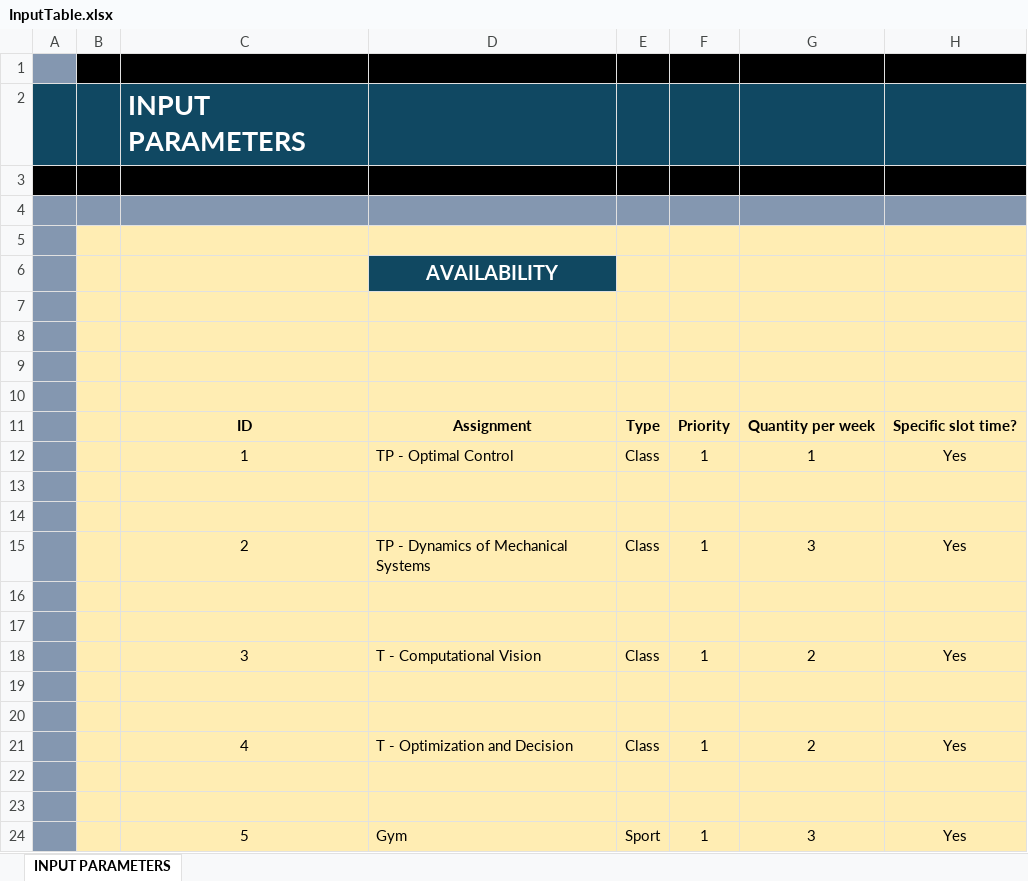
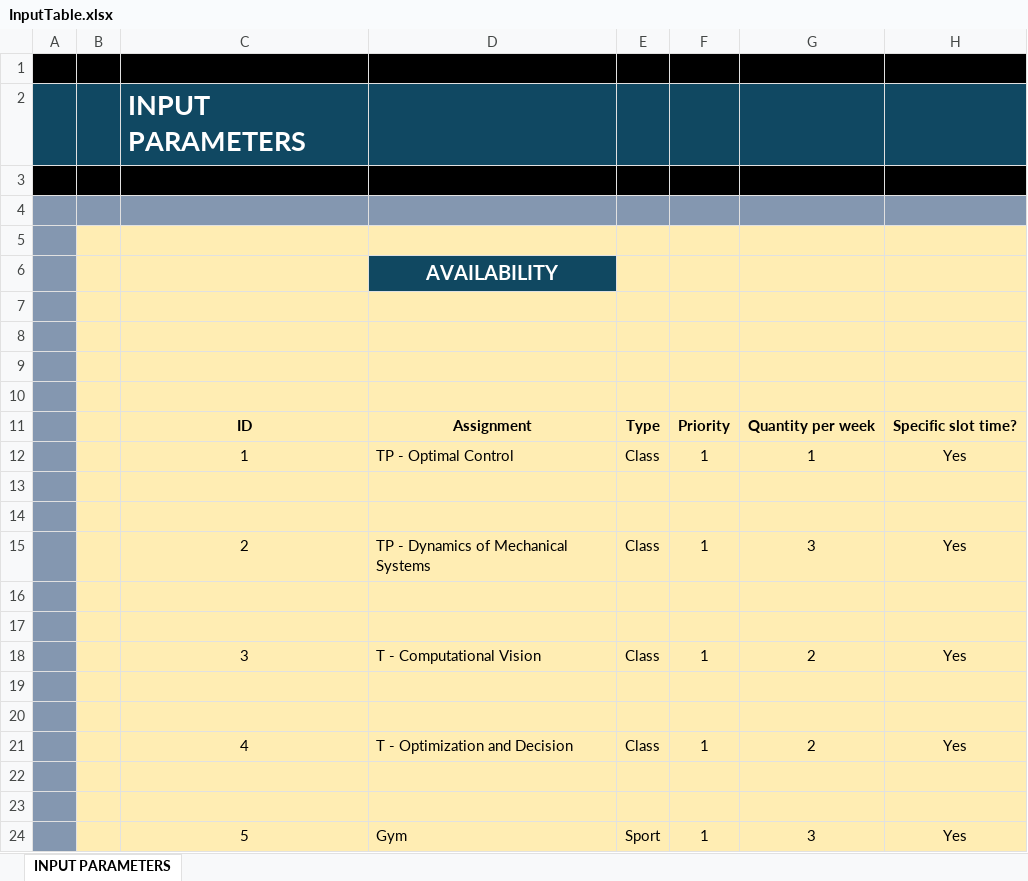
Before and after one commit to pedromaaga/Timetabling, an Excel workbook: InputTable.xlsx, sheet INPUT PARAMETERS, drawn as a sheet; only a part is shown; values as stored, in another font and other column widths than the file's, no borders; the diff names each change by its address in the sheet, - before the commit and + after, or states it on an @@ line.

Commit message:
Update InputTable.xlsx

```diff
--- a/InputTable.xlsx (sheet INPUT PARAMETERS)
+++ b/InputTable.xlsx (sheet INPUT PARAMETERS)
-A1 fill: #8497B0
+A1 fill: #000000
```
